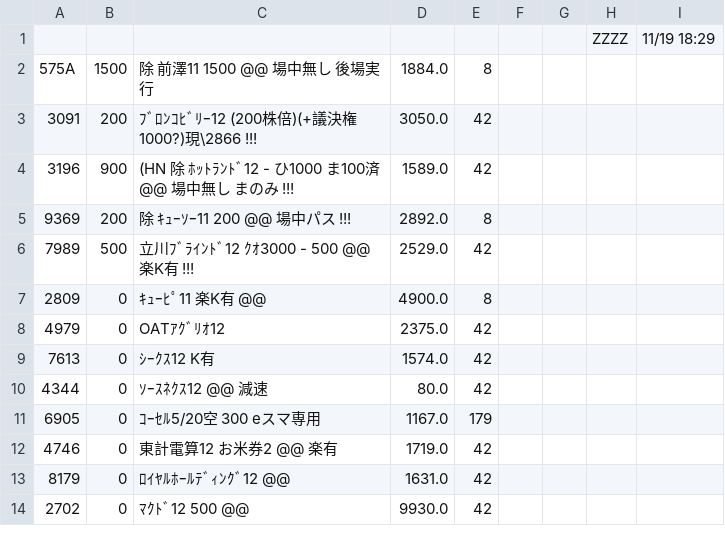
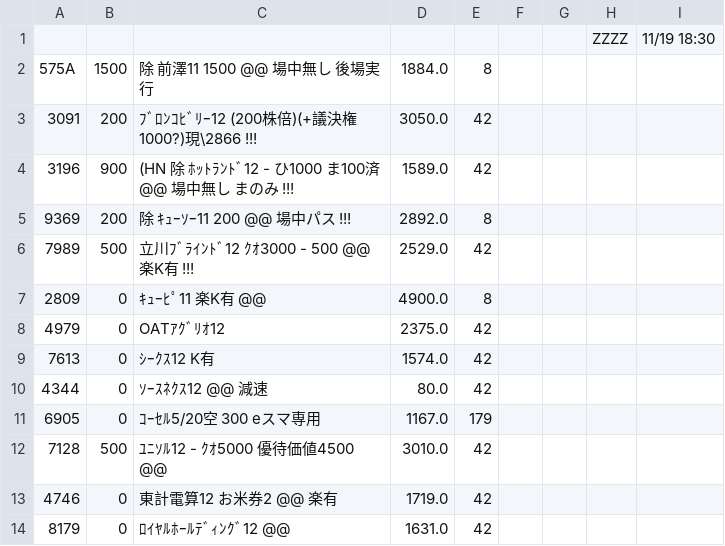
Before and after one commit to kitamotoie/easghgkdsrgvfdgdrftavshstvgsdfsdrweraesfsdvcvewsgsdgsvbrtsgr, a CSV file: ベース.csv, drawn as a sheet; only a part is shown; the shorter side is filled out with more unchanged rows.

Commit message:
update history csv via auto-watcher

```diff
--- a/ベース.csv
+++ b/ベース.csv
@@ -1,2 +1,2 @@
-,,,,,,,ZZZZ,11/19 18:29,
+,,,,,,,ZZZZ,11/19 18:30,
 575A,1500,除 前澤11  1500  @@　　場中無し　後場実行,1884.0,8
@@ -11,2 +11,3 @@
 6905,0,ｺｰｾﾙ5/20空　300 eスマ専用,1167.0,179
+7128,500,ﾕﾆｿﾙ12  -  ｸｵ5000  優待価値4500 @@,3010.0,42
 4746,0,東計電算12  お米券2 @@　楽有,1719.0,42
```
